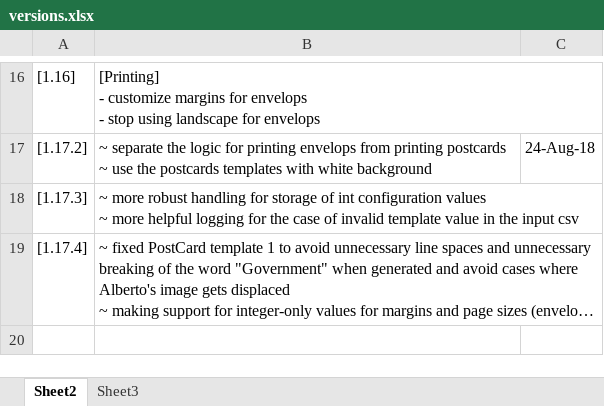
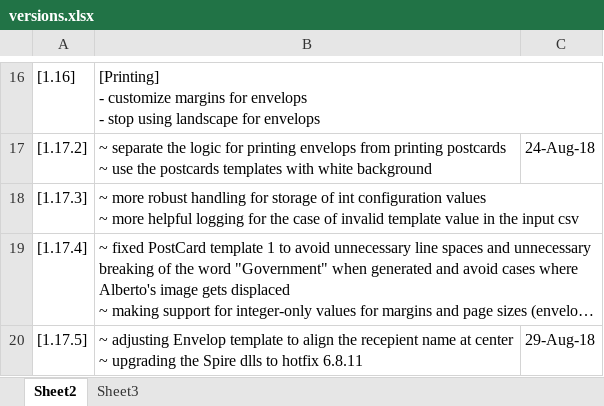
Before and after one commit to michaelAngeloEgypt/CDMailer, an Excel workbook: versions.xlsx, sheet Sheet2, drawn as a sheet; only a part is shown, gaps mark what is left out; long unchanged cells end in …; values as stored, in another font and other column widths than the file's, no borders; table styles not drawn; ↵ is a line break in a cell; the diff names each change by its address in the sheet, - before the commit and + after, or states it on an @@ line.

Commit message:
[1.17.5] ~ adjusting Envelop template to align the recepient name at center ~ upgrading the Spire dlls to hotfix 6.8.11

```diff
--- a/versions.xlsx (sheet Sheet2)
+++ b/versions.xlsx (sheet Sheet2)
+row 20: [1.17.5] | ~ adjusting Envelop template to align the recepient name at center ↵ ~ upgrading the Spire dlls to hotfix 6.8.11 | 29-Aug-18
```
Also changed, not shown: 10 other files.
